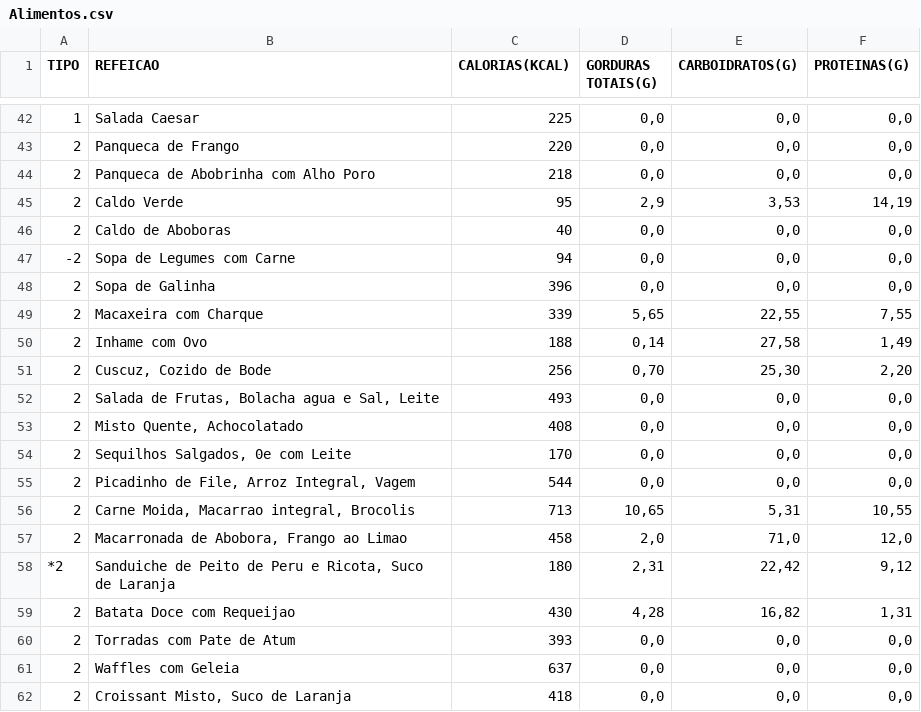
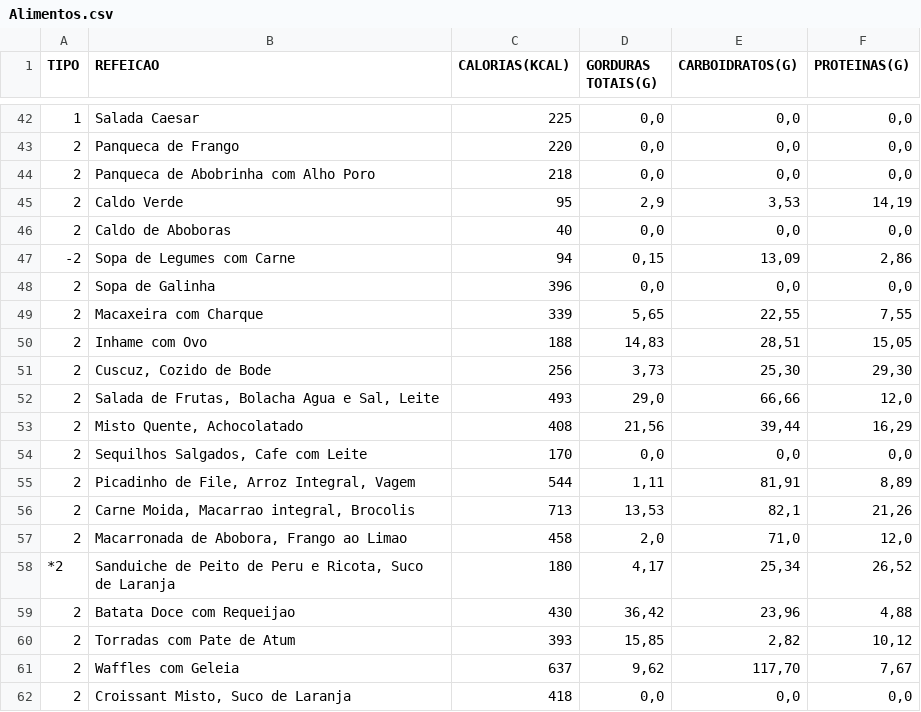
Before and after one commit to Heartbeat-UFRPE/Documentacao, a CSV file: Alimentos.csv, drawn as a sheet; only a part is shown, gaps mark what is left out; the diff covers the shown part only.

```diff
--- a/Alimentos.csv
+++ b/Alimentos.csv
@@ -46,17 +46,17 @@ TIPO;REFEICAO;CALORIAS(KCAL);GORDURAS TOTAIS(G);CARBOIDRATOS(G);PROTEINAS(G)
 2;Caldo de Aboboras;40;"0,0";"0,0";"0,0"
--2;Sopa de Legumes com Carne;94;"0,0";"0,0";"0,0"
+-2;Sopa de Legumes com Carne;94;"0,15";"13,09";"2,86"
 2;Sopa de Galinha;396;"0,0";"0,0";"0,0"
 2;Macaxeira com Charque;339;"5,65";"22,55";"7,55"
-2;Inhame com Ovo;188;"0,14";"27,58";"1,49"
-2;Cuscuz, Cozido de Bode;256;"0,70";"25,30";"2,20"
-2;Salada de Frutas, Bolacha agua e Sal, Leite;493;"0,0";"0,0";"0,0"
-2;Misto Quente, Achocolatado;408;"0,0";"0,0";"0,0"
-2;Sequilhos Salgados, 0e com Leite;170;"0,0";"0,0";"0,0"
-2;Picadinho de File, Arroz Integral, Vagem;544;"0,0";"0,0";"0,0"
-2;Carne Moida, Macarrao integral, Brocolis;713;"10,65";"5,31";"10,55"
+2;Inhame com Ovo;188;"14,83";"28,51";"15,05"
+2;Cuscuz, Cozido de Bode;256;"3,73";"25,30";"29,30"
+2;Salada de Frutas, Bolacha Agua e Sal, Leite;493;"29,0";"66,66";"12,0"
+2;Misto Quente, Achocolatado;408;"21,56";"39,44";"16,29"
+2;Sequilhos Salgados, Cafe com Leite;170;"0,0";"0,0";"0,0"
+2;Picadinho de File, Arroz Integral, Vagem;544;"1,11";"81,91";"8,89"
+2;Carne Moida, Macarrao integral, Brocolis;713;"13,53";"82,1";"21,26"
 2;Macarronada de Abobora, Frango ao Limao;458;"2,0";"71,0";"12,0"
-*2;Sanduiche de Peito de Peru e Ricota, Suco de Laranja;180;"2,31";"22,42";"9,12"
-2;Batata Doce com Requeijao;430;"4,28";"16,82";"1,31"
-2;Torradas com Pate de Atum;393;"0,0";"0,0";"0,0"
-2;Waffles com Geleia;637;"0,0";"0,0";"0,0"
+*2;Sanduiche de Peito de Peru e Ricota, Suco de Laranja;180;"4,17";"25,34";"26,52"
+2;Batata Doce com Requeijao;430;"36,42";"23,96";"4,88"
+2;Torradas com Pate de Atum;393;"15,85";"2,82";"10,12"
+2;Waffles com Geleia;637;"9,62";"117,70";"7,67"
 2;Croissant Misto, Suco de Laranja;418;"0,0";"0,0";"0,0"
```
Also changed, not shown: 4 added rows, 4 removed rows and 54 edited cells elsewhere in this file.
